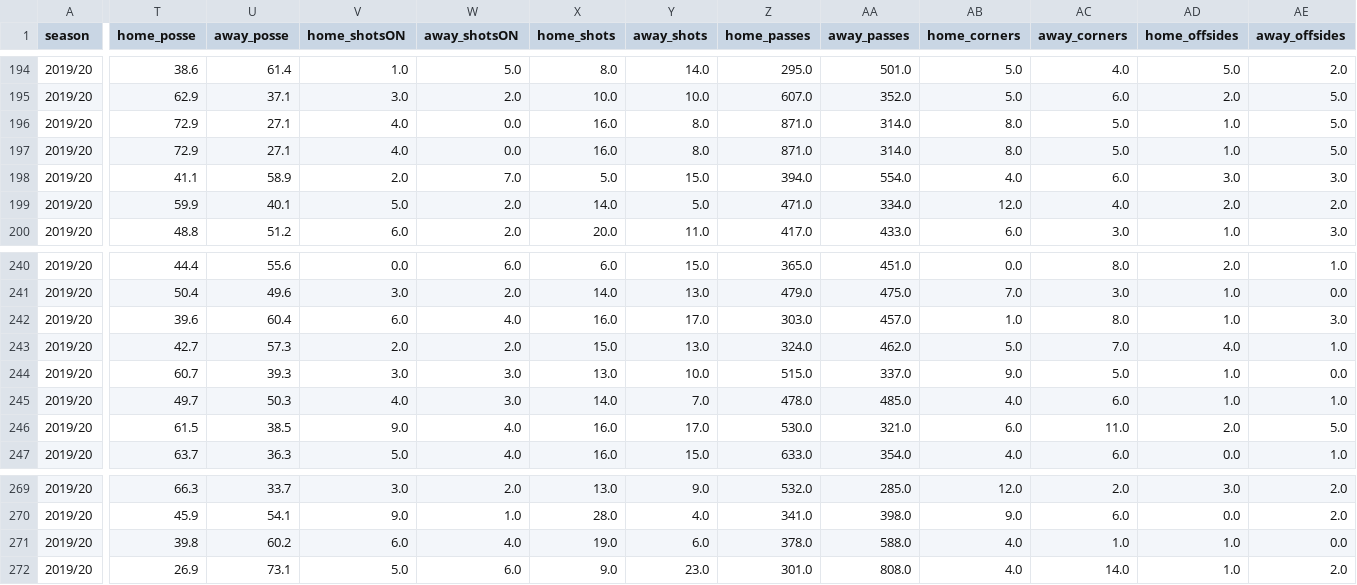
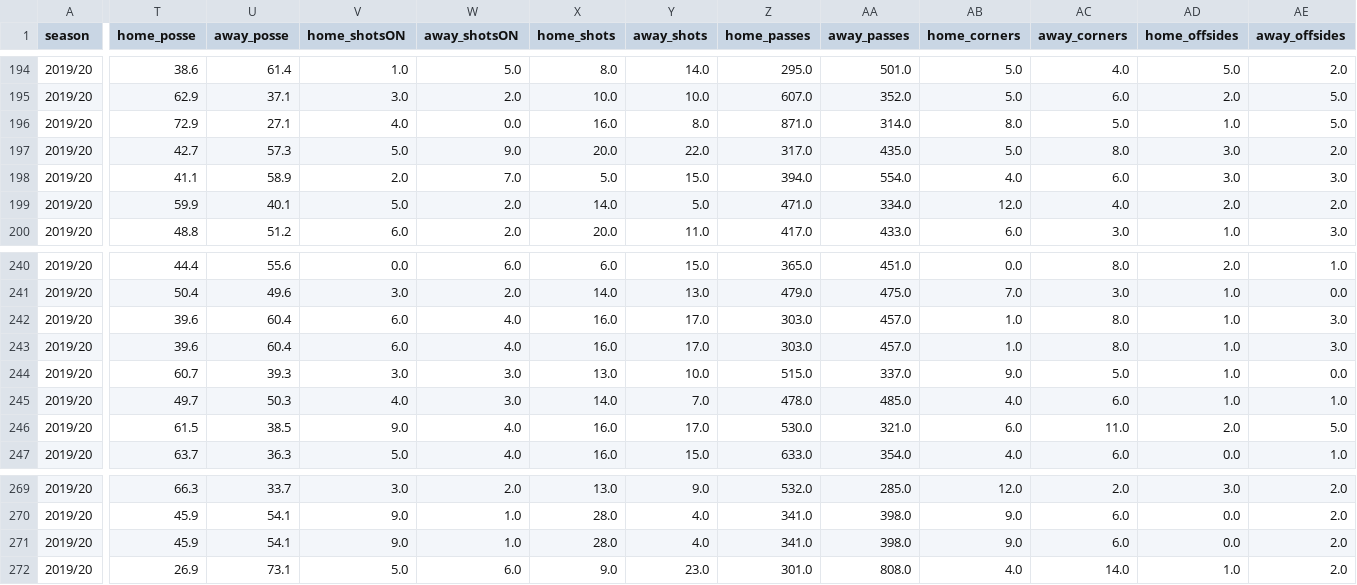
Before and after one commit to otavio-s-s/data_science, a CSV file: Premier League Scraping/PL_scraped.csv, drawn as a sheet; only a part is shown, gaps mark what is left out; the diff covers the shown part only; the diff names each change by its address in the sheet, - before the commit and + after, or states it on an @@ line.

```diff
--- a/Premier League Scraping/PL_scraped.csv
+++ b/Premier League Scraping/PL_scraped.csv
-T197 (home_posse): 72.9
+T197 (home_posse): 42.7
-U197 (away_posse): 27.1
+U197 (away_posse): 57.3
-V197 (home_shotsON): 4.0
+V197 (home_shotsON): 5.0
-W197 (away_shotsON): 0.0
+W197 (away_shotsON): 9.0
-X197 (home_shots): 16.0
+X197 (home_shots): 20.0
-Y197 (away_shots): 8.0
+Y197 (away_shots): 22.0
-Z197 (home_passes): 871.0
+Z197 (home_passes): 317.0
-AA197 (away_passes): 314.0
+AA197 (away_passes): 435.0
-AB197 (home_corners): 8.0
+AB197 (home_corners): 5.0
-AC197 (away_corners): 5.0
+AC197 (away_corners): 8.0
-AD197 (home_offsides): 1.0
+AD197 (home_offsides): 3.0
-AE197 (away_offsides): 5.0
+AE197 (away_offsides): 2.0
-T243 (home_posse): 42.7
+T243 (home_posse): 39.6
-U243 (away_posse): 57.3
+U243 (away_posse): 60.4
-V243 (home_shotsON): 2.0
+V243 (home_shotsON): 6.0
-W243 (away_shotsON): 2.0
+W243 (away_shotsON): 4.0
-X243 (home_shots): 15.0
+X243 (home_shots): 16.0
-Y243 (away_shots): 13.0
+Y243 (away_shots): 17.0
-Z243 (home_passes): 324.0
+Z243 (home_passes): 303.0
-AA243 (away_passes): 462.0
+AA243 (away_passes): 457.0
-AB243 (home_corners): 5.0
+AB243 (home_corners): 1.0
-AC243 (away_corners): 7.0
+AC243 (away_corners): 8.0
-AD243 (home_offsides): 4.0
+AD243 (home_offsides): 1.0
-AE243 (away_offsides): 1.0
+AE243 (away_offsides): 3.0
-T271 (home_posse): 39.8
+T271 (home_posse): 45.9
-U271 (away_posse): 60.2
+U271 (away_posse): 54.1
-V271 (home_shotsON): 6.0
+V271 (home_shotsON): 9.0
-W271 (away_shotsON): 4.0
+W271 (away_shotsON): 1.0
-X271 (home_shots): 19.0
+X271 (home_shots): 28.0
-Y271 (away_shots): 6.0
+Y271 (away_shots): 4.0
-Z271 (home_passes): 378.0
+Z271 (home_passes): 341.0
-AA271 (away_passes): 588.0
+AA271 (away_passes): 398.0
-AB271 (home_corners): 4.0
+AB271 (home_corners): 9.0
-AC271 (away_corners): 1.0
+AC271 (away_corners): 6.0
-AD271 (home_offsides): 1.0
+AD271 (home_offsides): 0.0
-AE271 (away_offsides): 0.0
+AE271 (away_offsides): 2.0
```
Also changed, not shown: 105 edited cells elsewhere in this file.
